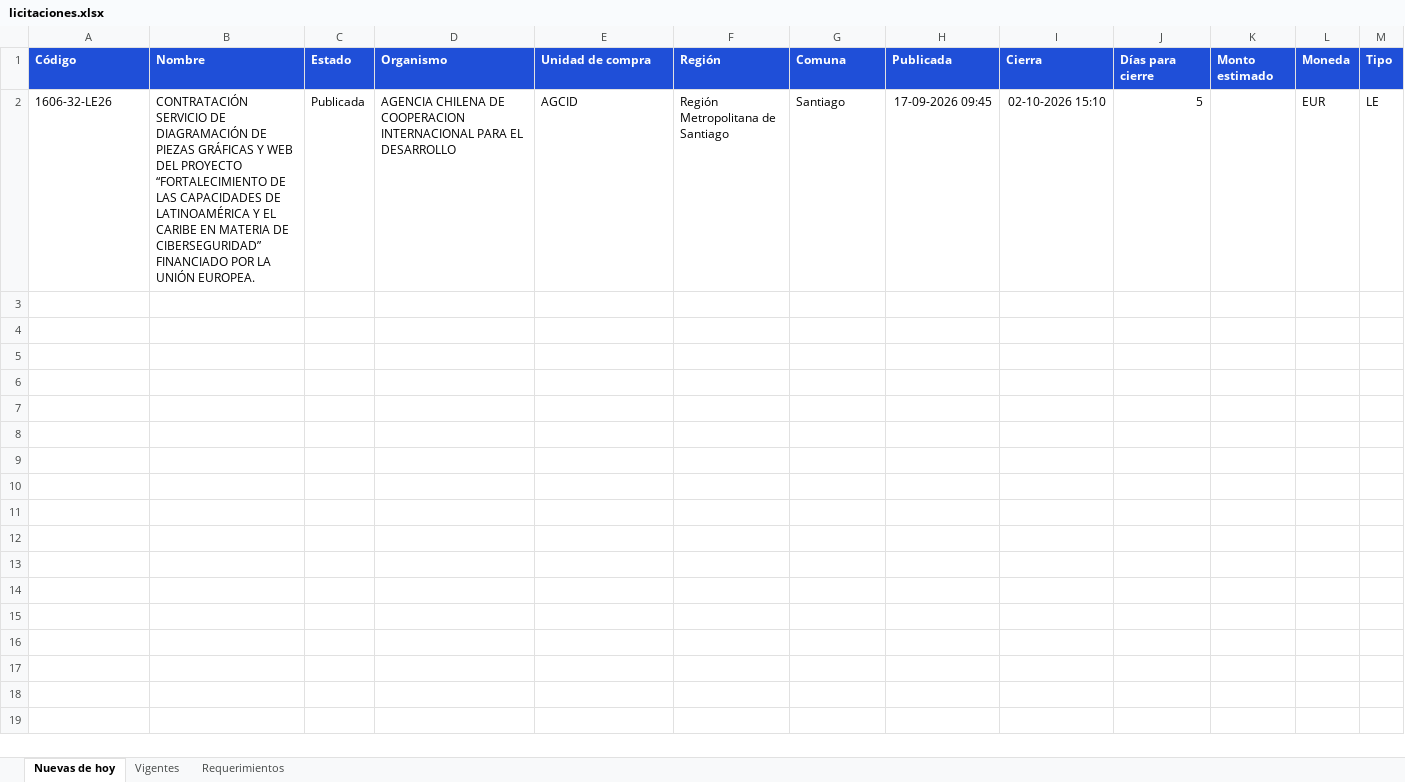
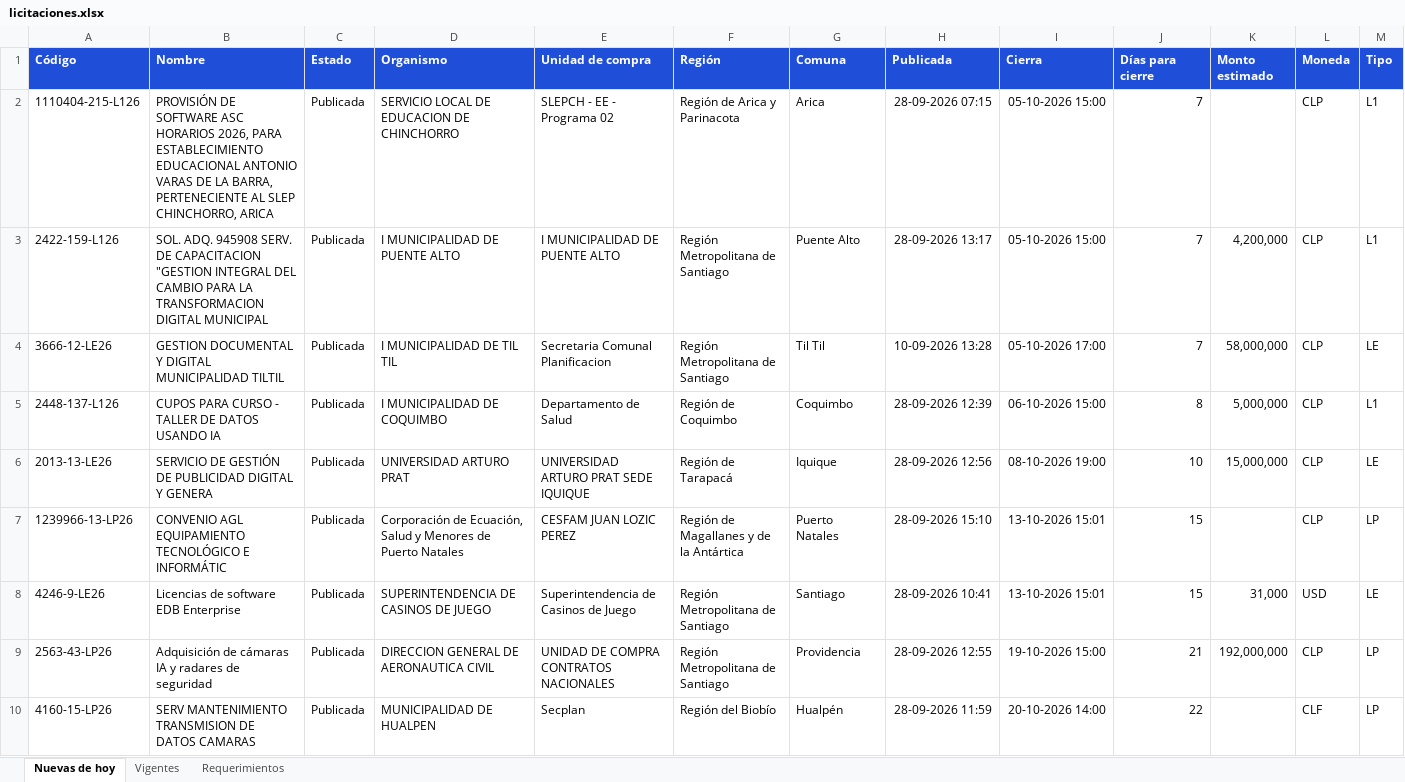
Before and after one commit to annibe/radar-licitaciones, an Excel workbook: web/descargas/licitaciones.xlsx, sheet Nuevas de hoy, drawn as a sheet; only a part is shown; values as stored, in another font and other column widths than the file's, no borders; removed rows and columns are numbered as before the commit, all else as after; rows hold the shown columns only; the diff names each change by its address in the sheet, - before the commit and + after, or states it on an @@ line.

```diff
--- a/web/descargas/licitaciones.xlsx (sheet Nuevas de hoy)
+++ b/web/descargas/licitaciones.xlsx (sheet Nuevas de hoy)
-row 2: 1606-32-LE26 | CONTRATACIÓN SERVICIO DE DIAGRAMACIÓN DE PIEZAS GRÁFICAS Y WEB DEL PROYECTO “FORTALECIMIENTO DE LAS CAPACIDADES DE LATINOAMÉRICA Y EL CARIBE EN MATERIA DE CIBERSEGURIDAD” FINANCIADO POR LA UNIÓN EUROPEA. | Publicada | AGENCIA CHILENA DE COOPERACION INTERNACIONAL PARA EL DESARROLLO | AGCID | Región Metropolitana de Santiago | Santiago | 17-09-2026 09:45 | 02-10-2026 15:10 | 5 |  | EUR | LE
+row 2: 1110404-215-L126 | PROVISIÓN DE SOFTWARE ASC HORARIOS 2026, PARA ESTABLECIMIENTO EDUCACIONAL ANTONIO VARAS DE LA BARRA, PERTENECIENTE AL SLEP CHINCHORRO, ARICA | Publicada | SERVICIO LOCAL DE EDUCACION DE CHINCHORRO | SLEPCH - EE - Programa 02 | Región de Arica y Parinacota | Arica | 28-09-2026 07:15 | 05-10-2026 15:00 | 7 |  | CLP | L1
+row 3: 2422-159-L126 | SOL. ADQ. 945908 SERV. DE CAPACITACION "GESTION INTEGRAL DEL CAMBIO PARA LA TRANSFORMACION DIGITAL MUNICIPAL | Publicada | I MUNICIPALIDAD DE PUENTE ALTO | I MUNICIPALIDAD DE PUENTE ALTO | Región Metropolitana de Santiago | Puente Alto | 28-09-2026 13:17 | 05-10-2026 15:00 | 7 | 4,200,000 | CLP | L1
+row 4: 3666-12-LE26 | GESTION DOCUMENTAL Y DIGITAL MUNICIPALIDAD TILTIL | Publicada | I MUNICIPALIDAD DE TIL TIL | Secretaria Comunal Planificacion | Región Metropolitana de Santiago | Til Til | 10-09-2026 13:28 | 05-10-2026 17:00 | 7 | 58,000,000 | CLP | LE
+row 5: 2448-137-L126 | CUPOS PARA CURSO - TALLER DE DATOS USANDO IA | Publicada | I MUNICIPALIDAD DE COQUIMBO | Departamento de Salud | Región de Coquimbo | Coquimbo | 28-09-2026 12:39 | 06-10-2026 15:00 | 8 | 5,000,000 | CLP | L1
+row 6: 2013-13-LE26 | SERVICIO DE GESTIÓN DE PUBLICIDAD DIGITAL Y GENERA | Publicada | UNIVERSIDAD ARTURO PRAT | UNIVERSIDAD ARTURO PRAT SEDE IQUIQUE | Región de Tarapacá | Iquique | 28-09-2026 12:56 | 08-10-2026 19:00 | 10 | 15,000,000 | CLP | LE
+row 7: 1239966-13-LP26 | CONVENIO AGL EQUIPAMIENTO TECNOLÓGICO E INFORMÁTIC | Publicada | Corporación de Ecuación, Salud y Menores de Puerto Natales | CESFAM JUAN LOZIC PEREZ | Región de Magallanes y de la Antártica | Puerto Natales | 28-09-2026 15:10 | 13-10-2026 15:01 | 15 |  | CLP | LP
+row 8: 4246-9-LE26 | Licencias de software EDB Enterprise | Publicada | SUPERINTENDENCIA DE CASINOS DE JUEGO | Superintendencia de Casinos de Juego | Región Metropolitana de Santiago | Santiago | 28-09-2026 10:41 | 13-10-2026 15:01 | 15 | 31,000 | USD | LE
+row 9: 2563-43-LP26 | Adquisición de cámaras IA y radares de seguridad | Publicada | DIRECCION GENERAL DE AERONAUTICA CIVIL | UNIDAD DE COMPRA CONTRATOS NACIONALES | Región Metropolitana de Santiago | Providencia | 28-09-2026 12:55 | 19-10-2026 15:00 | 21 | 192,000,000 | CLP | LP
+row 10: 4160-15-LP26 | SERV MANTENIMIENTO TRANSMISION DE DATOS CAMARAS | Publicada | MUNICIPALIDAD DE HUALPEN | Secplan | Región del Biobío | Hualpén | 28-09-2026 11:59 | 20-10-2026 14:00 | 22 |  | CLF | LP
```
Also changed, not shown: sheet Vigentes, sheet Requerimientos, formulas that keep their value, 4 other files.
